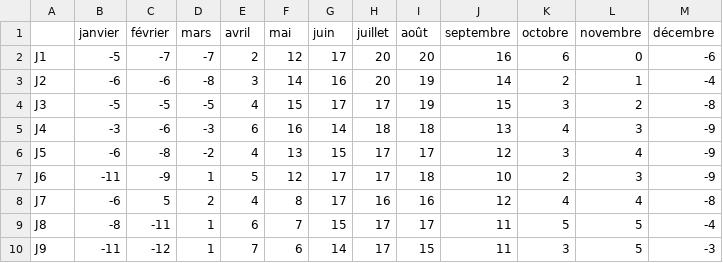
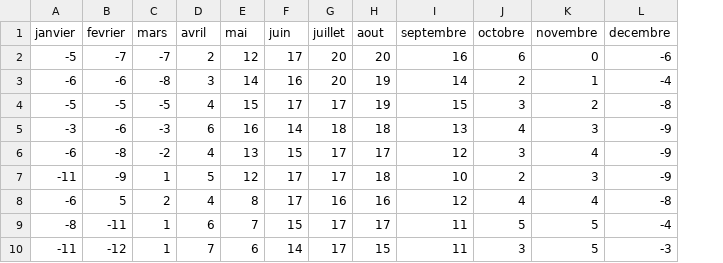
Before and after one commit to NicolasGrimault/DataQuality, a CSV file: Climat.csv, drawn as a sheet; only a part is shown; removed rows and columns are numbered as before the commit, all else as after; the diff names each change by its address in the sheet, - before the commit and + after, or states it on an @@ line.

Commit message:
Update csv format

```diff
--- a/Climat.csv
+++ b/Climat.csv
-column A, rows 2-10: J1 | J2 | J3 | J4 | J5 | J6 | J7 | J8 | J9
-B1: février
+B1: fevrier
-H1: août
+H1: aout
-L1: décembre
+L1: decembre
```
